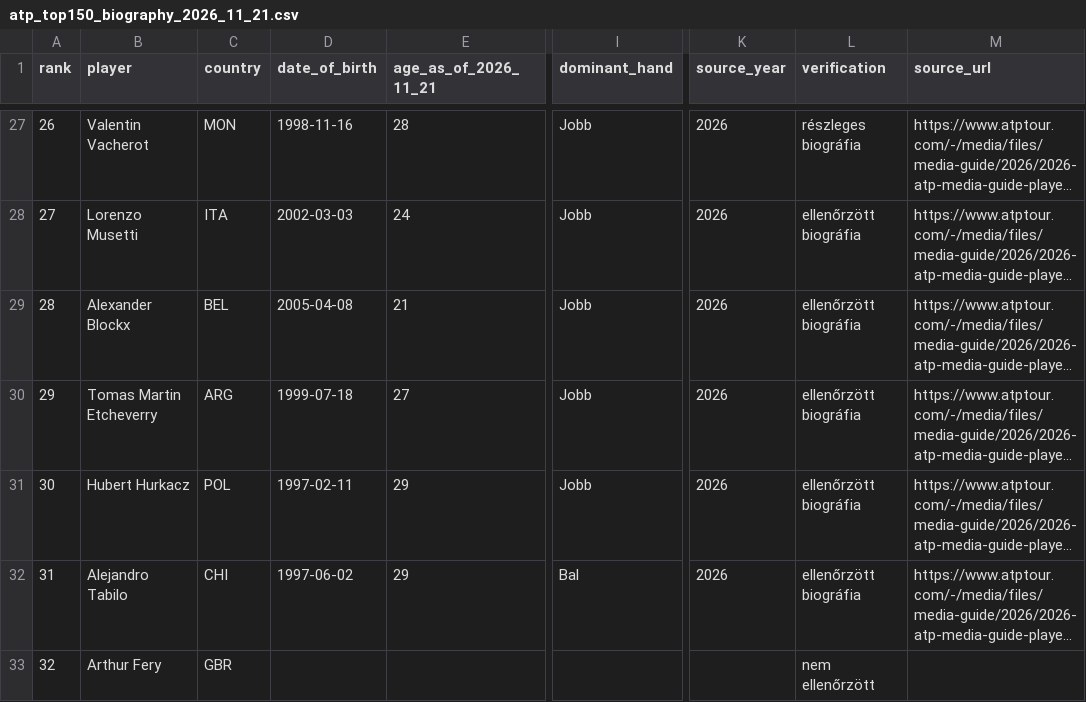
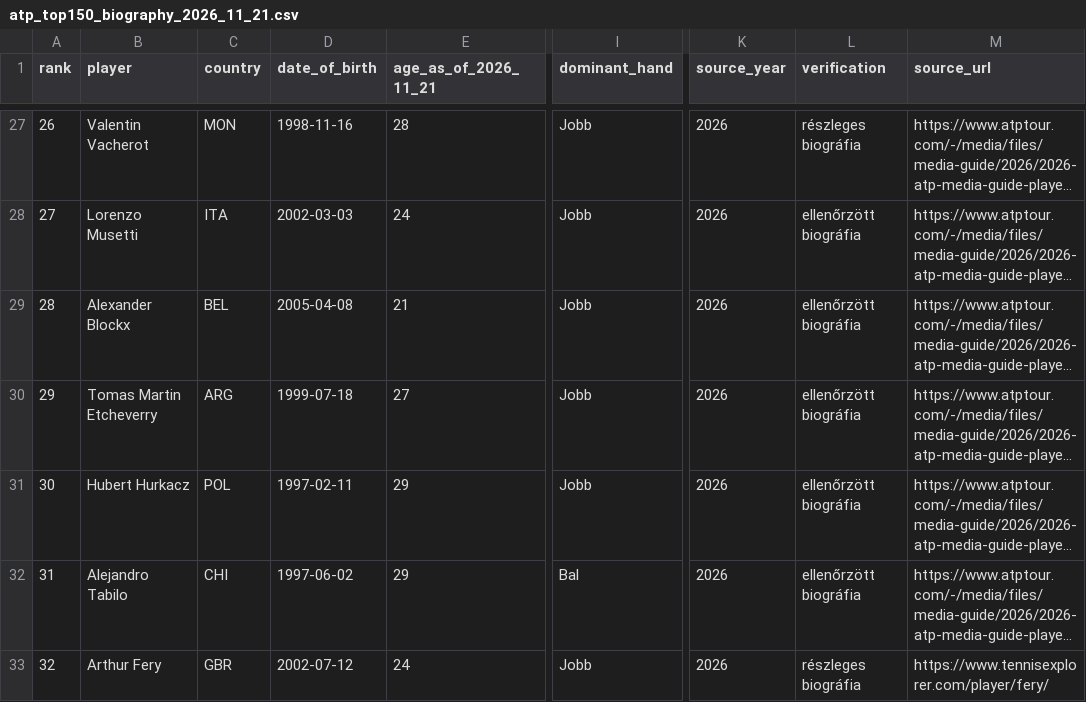
Before and after one commit to TBT8288/tbt-tennis-platform, a CSV file: research/rosters/atp_top150_biography_2026_11_21.csv, drawn as a sheet; only a part is shown, gaps mark what is left out; long unchanged cells end in …; the diff covers the shown part only; the diff names each change by its address in the sheet, - before the commit and + after, or states it on an @@ line.

Commit message:
data: supplement ATP top150 biographical profiles from sourced TennisExplorer records (batch 1)

```diff
--- a/research/rosters/atp_top150_biography_2026_11_21.csv
+++ b/research/rosters/atp_top150_biography_2026_11_21.csv
-D33 (date_of_birth): (empty)
+D33 (date_of_birth): 2002-07-12
-E33 (age_as_of_2026_11_21): (empty)
+E33 (age_as_of_2026_11_21): 24
-I33 (dominant_hand): (empty)
+I33 (dominant_hand): Jobb
-K33 (source_year): (empty)
+K33 (source_year): 2026
-L33 (verification): nem ellenőrzött
+L33 (verification): részleges biográfia
-M33 (source_url): (empty)
+M33 (source_url): https://www.tennisexplorer.com/player/fery/
```
Also changed, not shown: 58 edited cells elsewhere in this file.
